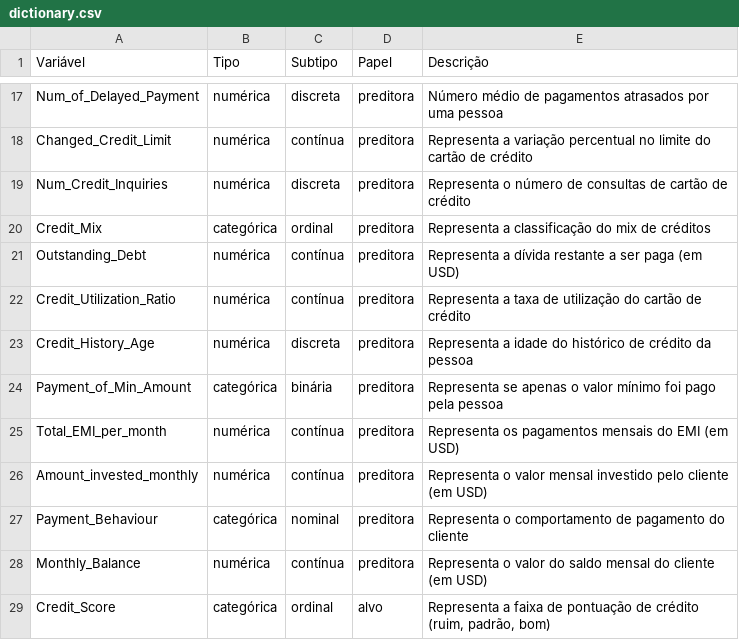
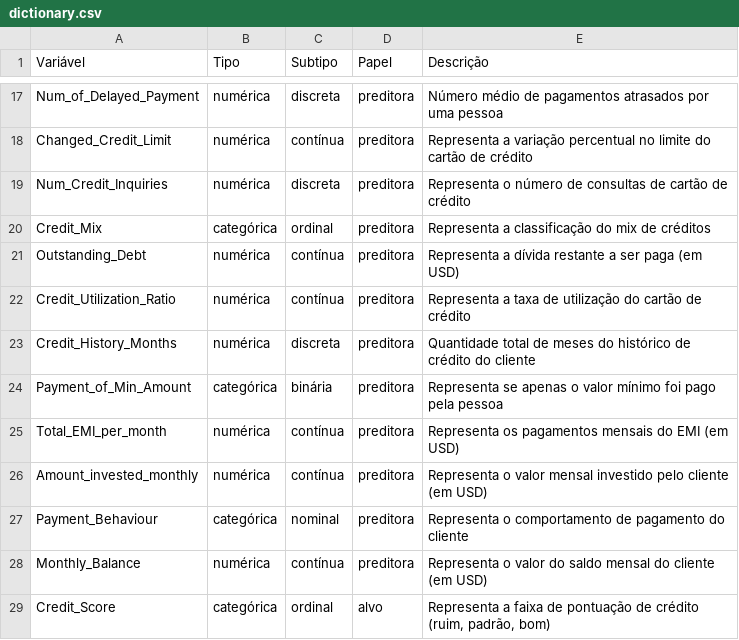
Before and after one commit to simires/Credit-Score-Classification, a CSV file: data/external/dictionary.csv, drawn as a sheet; only a part is shown, gaps mark what is left out.

```diff
--- a/data/external/dictionary.csv
+++ b/data/external/dictionary.csv
@@ -22,3 +22,3 @@ Outstanding_Debt,numérica,contínua,preditora,Representa a dívida restante a s
 Credit_Utilization_Ratio,numérica,contínua,preditora,Representa a taxa de utilização do cartão de crédito
-Credit_History_Age,numérica,discreta,preditora,Representa a idade do histórico de crédito da pessoa
+Credit_History_Months,numérica,discreta,preditora,Quantidade total de meses do histórico de crédito do cliente
 Payment_of_Min_Amount,categórica,binária,preditora,Representa se apenas o valor mínimo foi pago pela pessoa
```
Also changed, not shown: 2 other files.
